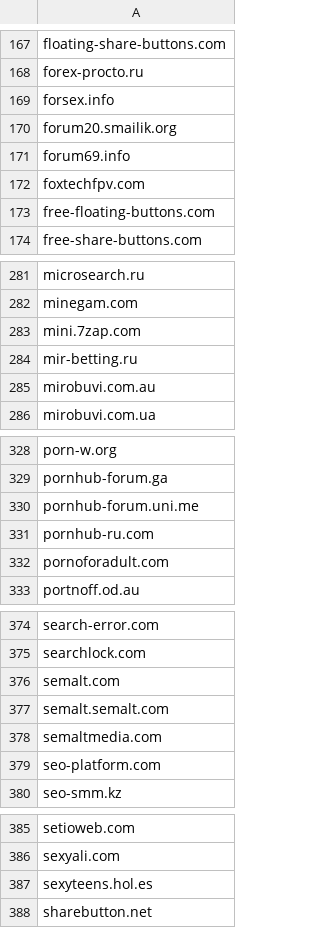
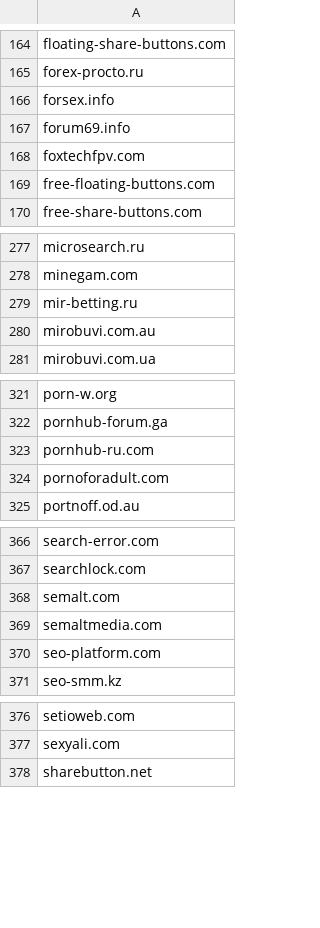
Before and after one commit to hongaar/semalt-blocker, a CSV file: domains/blocked.csv, drawn as a sheet; only a part is shown, gaps mark what is left out; the diff covers the shown part only; the diff names each change by its address in the sheet, - before the commit and + after, or states it on an @@ line.

```diff
--- a/domains/blocked.csv
+++ b/domains/blocked.csv
-row 170: forum20.smailik.org
-row 283: mini.7zap.com
-row 330: pornhub-forum.uni.me
-row 377: semalt.semalt.com
-row 387: sexyteens.hol.es
```
Also changed, not shown: 9 removed rows and 1 edited cell elsewhere in this file, 11 other files.
